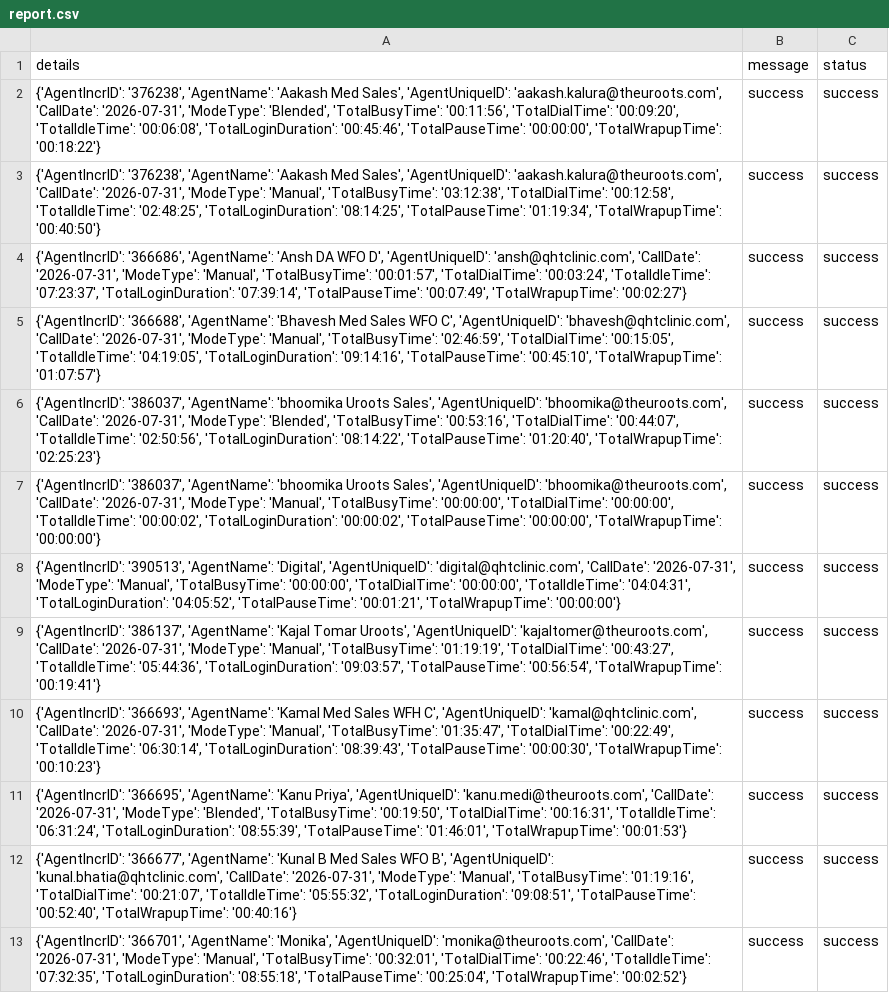
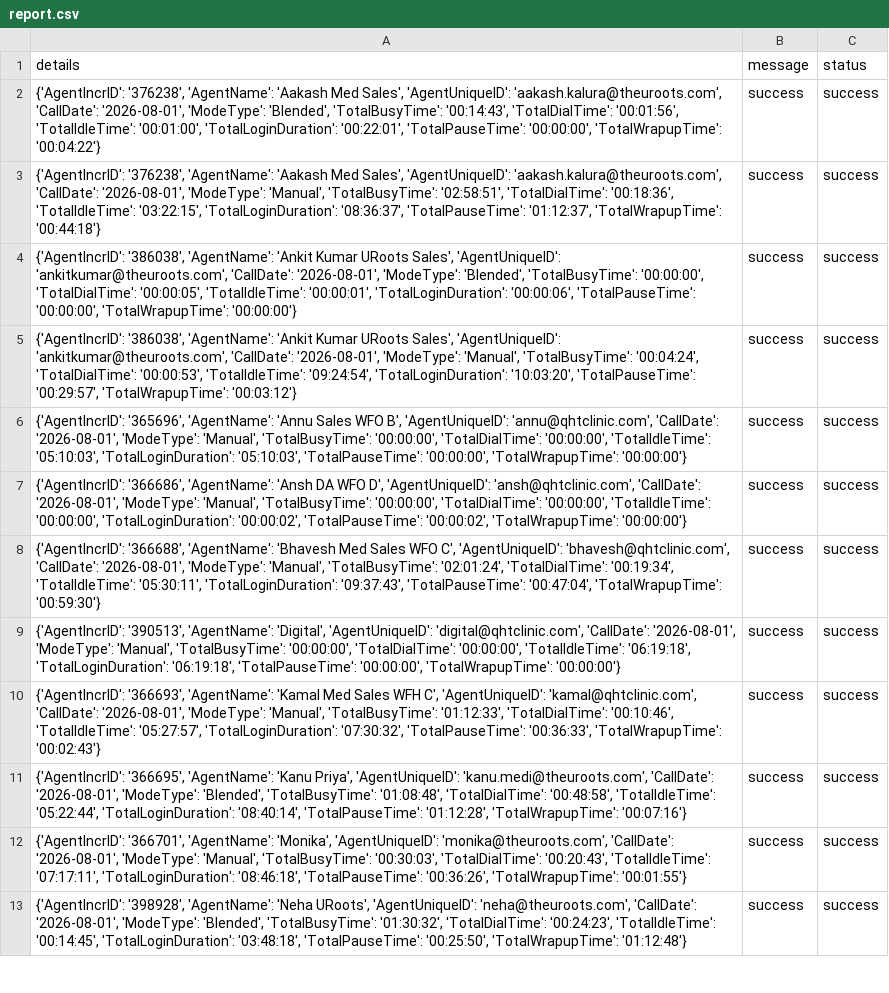
Before and after one commit to John-Cena-DEV/ozonetel_agents, a CSV file: report.csv, drawn as a sheet; only a part is shown; the diff covers the shown part only; the diff names each change by its address in the sheet, - before the commit and + after, or states it on an @@ line.

```diff
--- a/report.csv
+++ b/report.csv
-A2 (details): …'aakash.kalura@theuroots.com', 'CallDate': '2026-07-31', 'ModeType': 'Blended', 'TotalBusyTime': '00:11:56', 'TotalDialTime': '00:09:20', 'TotalIdleTime': '00:06:08', 'TotalLoginDuration': '00:45:46', 'TotalPauseTime': '00:00:00', 'TotalWrapupTime': '00:18:22'}
+A2 (details): …'aakash.kalura@theuroots.com', 'CallDate': '2026-08-01', 'ModeType': 'Blended', 'TotalBusyTime': '00:14:43', 'TotalDialTime': '00:01:56', 'TotalIdleTime': '00:01:00', 'TotalLoginDuration': '00:22:01', 'TotalPauseTime': '00:00:00', 'TotalWrapupTime': '00:04:22'}
-A3 (details): …'aakash.kalura@theuroots.com', 'CallDate': '2026-07-31', 'ModeType': 'Manual', 'TotalBusyTime': '03:12:38', 'TotalDialTime': '00:12:58', 'TotalIdleTime': '02:48:25', 'TotalLoginDuration': '08:14:25', 'TotalPauseTime': '01:19:34', 'TotalWrapupTime': '00:40:50'}
+A3 (details): …'aakash.kalura@theuroots.com', 'CallDate': '2026-08-01', 'ModeType': 'Manual', 'TotalBusyTime': '02:58:51', 'TotalDialTime': '00:18:36', 'TotalIdleTime': '03:22:15', 'TotalLoginDuration': '08:36:37', 'TotalPauseTime': '01:12:37', 'TotalWrapupTime': '00:44:18'}
-A4 (details): {'AgentIncrID': '366686', 'AgentName': 'Ansh DA WFO D', 'AgentUniqueID': 'ansh@qhtclinic.com', 'CallDate': '2026-07-31', 'ModeType': 'Manual', 'TotalBusyTime': '00:01:57', 'TotalDialTime': '00:03:24', 'TotalIdleTime': '07:23:37', 'TotalLoginDuration': '07:39:14', 'TotalPauseTime': '00:07:49', 'TotalWrapupTime': '00:02:27'}
+A4 (details): {'AgentIncrID': '386038', 'AgentName': 'Ankit Kumar URoots Sales', 'AgentUniqueID': 'ankitkumar@theuroots.com', 'CallDate': '2026-08-01', 'ModeType': 'Blended', 'TotalBusyTime': '00:00:00', 'TotalDialTime': '00:00:05', 'TotalIdleTime': '00:00:01', 'TotalLoginDuration': '00:00:06', 'TotalPauseTime': '00:00:00', 'TotalWrapupTime': '00:00:00'}
-A5 (details): {'AgentIncrID': '366688', 'AgentName': 'Bhavesh Med Sales WFO C', 'AgentUniqueID': 'bhavesh@qhtclinic.com', 'CallDate': '2026-07-31', 'ModeType': 'Manual', 'TotalBusyTime': '02:46:59', 'TotalDialTime': '00:15:05', 'TotalIdleTime': '04:19:05', 'TotalLoginDuration': '09:14:16', 'TotalPauseTime': '00:45:10', 'TotalWrapupTime': '01:07:57'}
+A5 (details): {'AgentIncrID': '386038', 'AgentName': 'Ankit Kumar URoots Sales', 'AgentUniqueID': 'ankitkumar@theuroots.com', 'CallDate': '2026-08-01', 'ModeType': 'Manual', 'TotalBusyTime': '00:04:24', 'TotalDialTime': '00:00:53', 'TotalIdleTime': '09:24:54', 'TotalLoginDuration': '10:03:20', 'TotalPauseTime': '00:29:57', 'TotalWrapupTime': '00:03:12'}
-A6 (details): {'AgentIncrID': '386037', 'AgentName': 'bhoomika Uroots Sales', 'AgentUniqueID': 'bhoomika@theuroots.com', 'CallDate': '2026-07-31', 'ModeType': 'Blended', 'TotalBusyTime': '00:53:16', 'TotalDialTime': '00:44:07', 'TotalIdleTime': '02:50:56', 'TotalLoginDuration': '08:14:22', 'TotalPauseTime': '01:20:40', 'TotalWrapupTime': '02:25:23'}
+A6 (details): {'AgentIncrID': '365696', 'AgentName': 'Annu Sales WFO B', 'AgentUniqueID': 'annu@qhtclinic.com', 'CallDate': '2026-08-01', 'ModeType': 'Manual', 'TotalBusyTime': '00:00:00', 'TotalDialTime': '00:00:00', 'TotalIdleTime': '05:10:03', 'TotalLoginDuration': '05:10:03', 'TotalPauseTime': '00:00:00', 'TotalWrapupTime': '00:00:00'}
-A7 (details): {'AgentIncrID': '386037', 'AgentName': 'bhoomika Uroots Sales', 'AgentUniqueID': 'bhoomika@theuroots.com', 'CallDate': '2026-07-31', 'ModeType': 'Manual', 'TotalBusyTime': '00:00:00', 'TotalDialTime': '00:00:00', 'TotalIdleTime': '00:00:02', 'TotalLoginDuration': '00:00:02', 'TotalPauseTime': '00:00:00', 'TotalWrapupTime': '00:00:00'}
+A7 (details): {'AgentIncrID': '366686', 'AgentName': 'Ansh DA WFO D', 'AgentUniqueID': 'ansh@qhtclinic.com', 'CallDate': '2026-08-01', 'ModeType': 'Manual', 'TotalBusyTime': '00:00:00', 'TotalDialTime': '00:00:00', 'TotalIdleTime': '00:00:00', 'TotalLoginDuration': '00:00:02', 'TotalPauseTime': '00:00:02', 'TotalWrapupTime': '00:00:00'}
-A8 (details): {'AgentIncrID': '390513', 'AgentName': 'Digital', 'AgentUniqueID': 'digital@qhtclinic.com', 'CallDate': '2026-07-31', 'ModeType': 'Manual', 'TotalBusyTime': '00:00:00', 'TotalDialTime': '00:00:00', 'TotalIdleTime': '04:04:31', 'TotalLoginDuration': '04:05:52', 'TotalPauseTime': '00:01:21', 'TotalWrapupTime': '00:00:00'}
+A8 (details): {'AgentIncrID': '366688', 'AgentName': 'Bhavesh Med Sales WFO C', 'AgentUniqueID': 'bhavesh@qhtclinic.com', 'CallDate': '2026-08-01', 'ModeType': 'Manual', 'TotalBusyTime': '02:01:24', 'TotalDialTime': '00:19:34', 'TotalIdleTime': '05:30:11', 'TotalLoginDuration': '09:37:43', 'TotalPauseTime': '00:47:04', 'TotalWrapupTime': '00:59:30'}
-A9 (details): {'AgentIncrID': '386137', 'AgentName': 'Kajal Tomar Uroots', 'AgentUniqueID': 'kajaltomer@theuroots.com', 'CallDate': '2026-07-31', 'ModeType': 'Manual', 'TotalBusyTime': '01:19:19', 'TotalDialTime': '00:43:27', 'TotalIdleTime': '05:44:36', 'TotalLoginDuration': '09:03:57', 'TotalPauseTime': '00:56:54', 'TotalWrapupTime': '00:19:41'}
+A9 (details): {'AgentIncrID': '390513', 'AgentName': 'Digital', 'AgentUniqueID': 'digital@qhtclinic.com', 'CallDate': '2026-08-01', 'ModeType': 'Manual', 'TotalBusyTime': '00:00:00', 'TotalDialTime': '00:00:00', 'TotalIdleTime': '06:19:18', 'TotalLoginDuration': '06:19:18', 'TotalPauseTime': '00:00:00', 'TotalWrapupTime': '00:00:00'}
-A10 (details): …'kamal@qhtclinic.com', 'CallDate': '2026-07-31', 'ModeType': 'Manual', 'TotalBusyTime': '01:35:47', 'TotalDialTime': '00:22:49', 'TotalIdleTime': '06:30:14', 'TotalLoginDuration': '08:39:43', 'TotalPauseTime': '00:00:30', 'TotalWrapupTime': '00:10:23'}
+A10 (details): …'kamal@qhtclinic.com', 'CallDate': '2026-08-01', 'ModeType': 'Manual', 'TotalBusyTime': '01:12:33', 'TotalDialTime': '00:10:46', 'TotalIdleTime': '05:27:57', 'TotalLoginDuration': '07:30:32', 'TotalPauseTime': '00:36:33', 'TotalWrapupTime': '00:02:43'}
-A11 (details): …'kanu.medi@theuroots.com', 'CallDate': '2026-07-31', 'ModeType': 'Blended', 'TotalBusyTime': '00:19:50', 'TotalDialTime': '00:16:31', 'TotalIdleTime': '06:31:24', 'TotalLoginDuration': '08:55:39', 'TotalPauseTime': '01:46:01', 'TotalWrapupTime': '00:01:53'}
+A11 (details): …'kanu.medi@theuroots.com', 'CallDate': '2026-08-01', 'ModeType': 'Blended', 'TotalBusyTime': '01:08:48', 'TotalDialTime': '00:48:58', 'TotalIdleTime': '05:22:44', 'TotalLoginDuration': '08:40:14', 'TotalPauseTime': '01:12:28', 'TotalWrapupTime': '00:07:16'}
-A12 (details): {'AgentIncrID': '366677', 'AgentName': 'Kunal B Med Sales WFO B', 'AgentUniqueID': 'kunal.bhatia@qhtclinic.com', 'CallDate': '2026-07-31', 'ModeType': 'Manual', 'TotalBusyTime': '01:19:16', 'TotalDialTime': '00:21:07', 'TotalIdleTime': '05:55:32', 'TotalLoginDuration': '09:08:51', 'TotalPauseTime': '00:52:40', 'TotalWrapupTime': '00:40:16'}
+A12 (details): {'AgentIncrID': '366701', 'AgentName': 'Monika', 'AgentUniqueID': 'monika@theuroots.com', 'CallDate': '2026-08-01', 'ModeType': 'Manual', 'TotalBusyTime': '00:30:03', 'TotalDialTime': '00:20:43', 'TotalIdleTime': '07:17:11', 'TotalLoginDuration': '08:46:18', 'TotalPauseTime': '00:36:26', 'TotalWrapupTime': '00:01:55'}
-A13 (details): {'AgentIncrID': '366701', 'AgentName': 'Monika', 'AgentUniqueID': 'monika@theuroots.com', 'CallDate': '2026-07-31', 'ModeType': 'Manual', 'TotalBusyTime': '00:32:01', 'TotalDialTime': '00:22:46', 'TotalIdleTime': '07:32:35', 'TotalLoginDuration': '08:55:18', 'TotalPauseTime': '00:25:04', 'TotalWrapupTime': '00:02:52'}
+A13 (details): {'AgentIncrID': '398928', 'AgentName': 'Neha URoots', 'AgentUniqueID': 'neha@theuroots.com', 'CallDate': '2026-08-01', 'ModeType': 'Blended', 'TotalBusyTime': '01:30:32', 'TotalDialTime': '00:24:23', 'TotalIdleTime': '00:14:45', 'TotalLoginDuration': '03:48:18', 'TotalPauseTime': '00:25:50', 'TotalWrapupTime': '01:12:48'}
```
Also changed, not shown: 12 edited cells elsewhere in this file.
